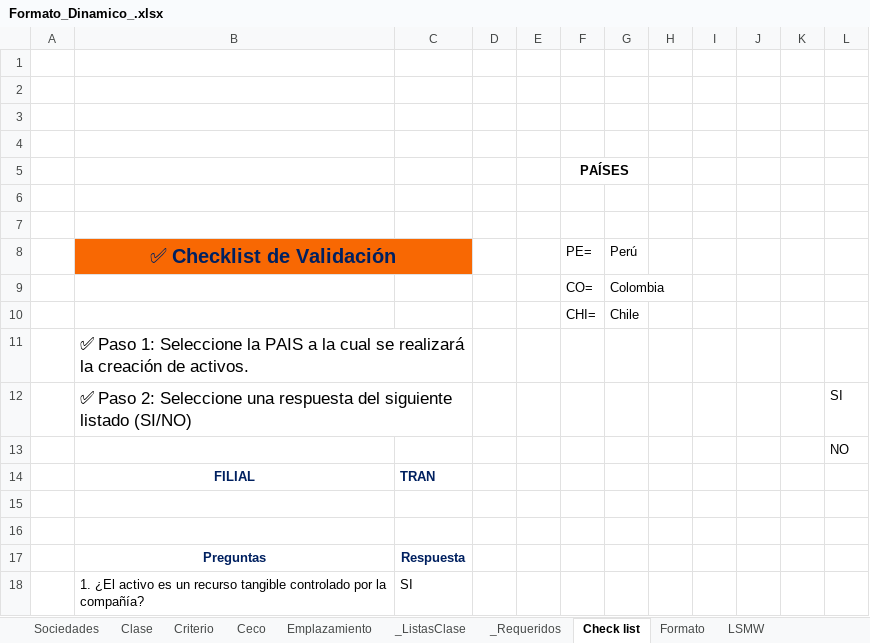
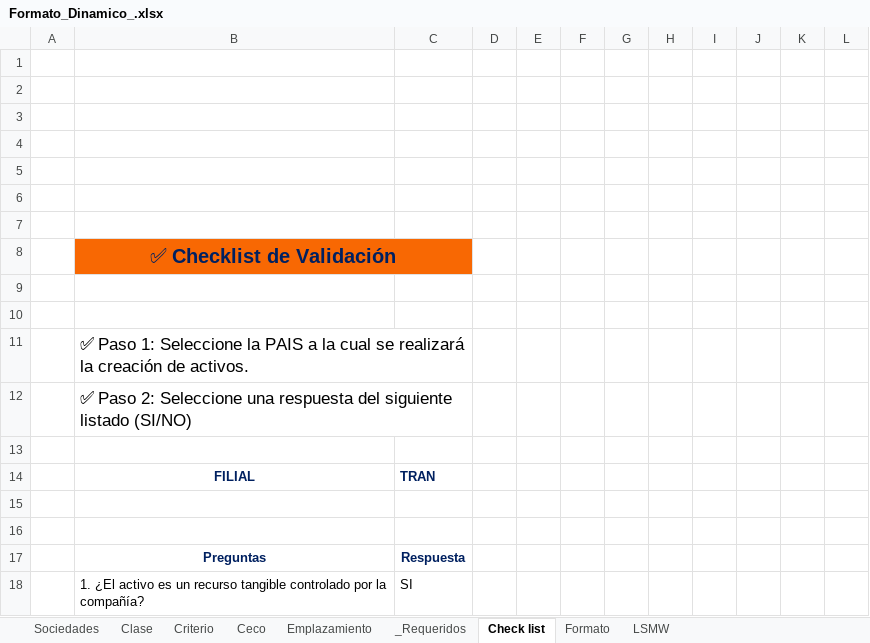
Before and after one commit to santirogu/activos-propios-py, an Excel workbook: resources/Formato_Dinamico_.xlsx, sheet Check list, drawn as a sheet; only a part is shown; values as stored, in another font and other column widths than the file's, no borders; charts and pictures and conditional formats not drawn; removed rows and columns are numbered as before the commit, all else as after; the diff names each change by its address in the sheet, - before the commit and + after, or states it on an @@ line.

```diff
--- a/resources/Formato_Dinamico_.xlsx (sheet Check list)
+++ b/resources/Formato_Dinamico_.xlsx (sheet Check list)
@@ sheet tab hidden: _ListasClase @@
-row 5:  |  |  |  |  | PAÍSES
-row 7:  | ✅ Checklist de Validación |  |  |  | PE= | Perú
+row 7: (empty)
-B7:C7 fill: #F86803
+B7:C7 fill: none
-B8:C8 merged
+row 8:  | ✅ Checklist de Validación
-row 9:  |  |  |  |  | CO= | Colombia
+row 9: (empty)
-row 10:  |  |  |  |  | CHI= | Chile
+row 10: (empty)
-L12: SI
+L12: (empty)
-L13: NO
+L13: (empty)
```
Also changed, not shown: charts or pictures.
